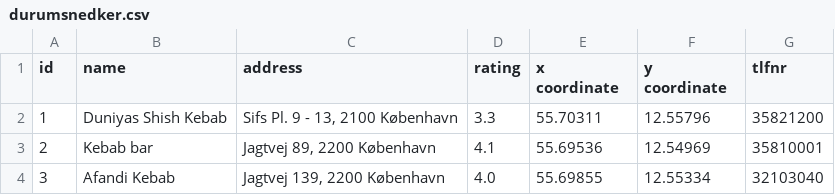
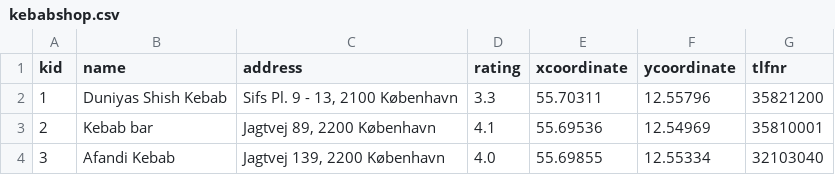
Before and after one commit to Ands081/DIS, a CSV file: database/kebabshop.csv (was database/durumsnedker.csv), drawn as a sheet; only a part is shown.

```diff
--- a/database/durumsnedker.csv
+++ b/database/kebabshop.csv
@@ -1,2 +1,2 @@
-id,name,address,rating,x coordinate,y coordinate,tlfnr
+kid,name,address,rating,xcoordinate,ycoordinate,tlfnr
 1,Duniyas Shish Kebab,"Sifs Pl. 9 - 13, 2100 København",3.3,55.70311,12.55796,35821200
```
Also changed, not shown: database/Reviews.csv, 11 other files.
